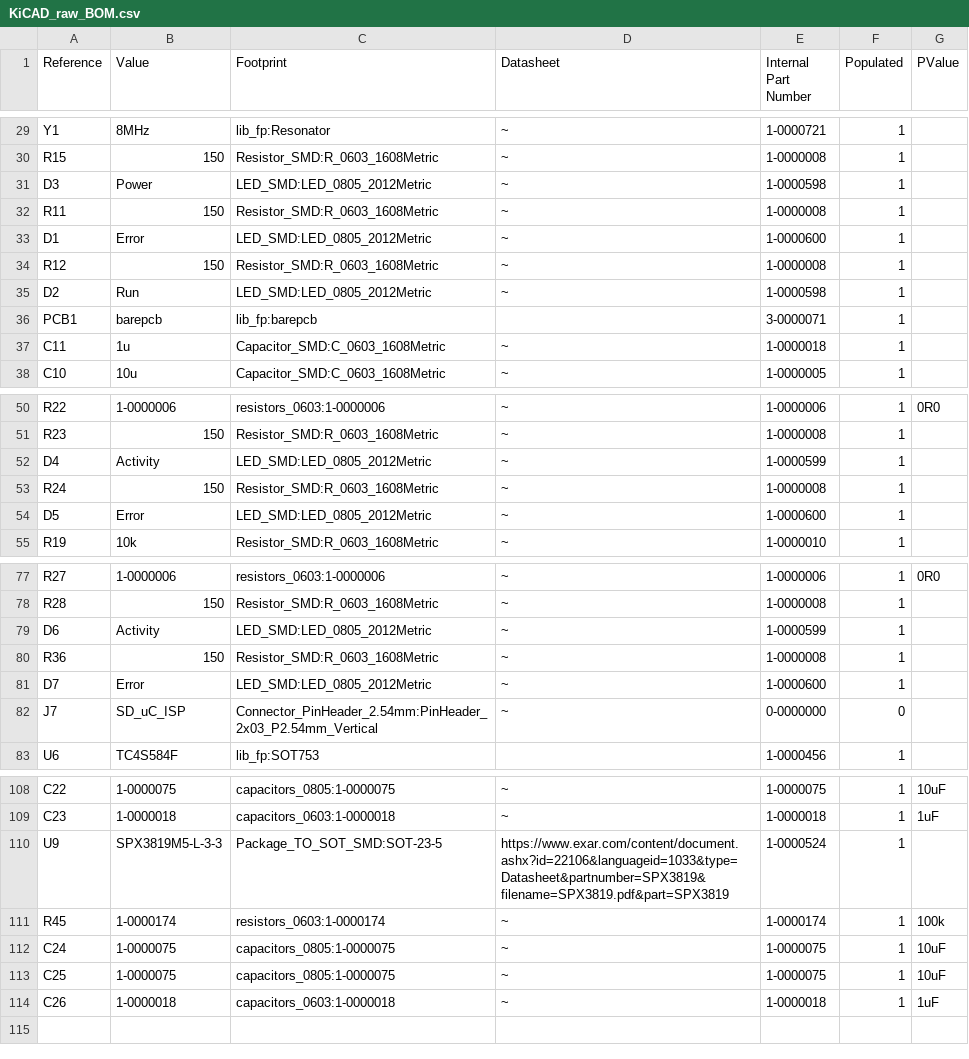
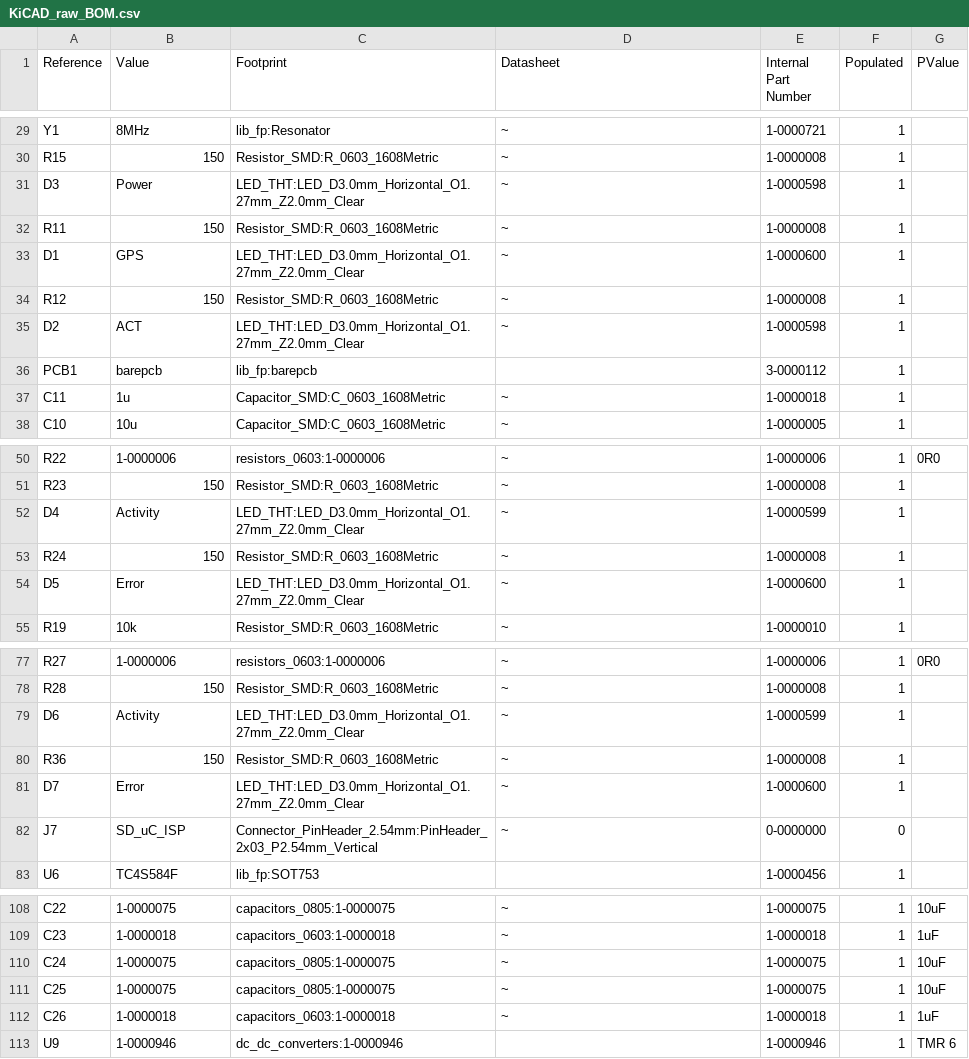
Before and after one commit to jrleeman/NSSL_EFM, a CSV file: Hardware/Control_PCB/Production/BOM/KiCAD_raw_BOM.csv, drawn as a sheet; only a part is shown, gaps mark what is left out.

Commit message:
Control Rev 3.1

```diff
--- a/Hardware/Control_PCB/Production/BOM/KiCAD_raw_BOM.csv
+++ b/Hardware/Control_PCB/Production/BOM/KiCAD_raw_BOM.csv
@@ -30,8 +30,8 @@ Reference, Value, Footprint, Datasheet, Internal Part Number, Populated, PValue
 "R15","150","Resistor_SMD:R_0603_1608Metric","~","1-0000008","1",""
-"D3","Power","LED_SMD:LED_0805_2012Metric","~","1-0000598","1",""
+"D3","Power","LED_THT:LED_D3.0mm_Horizontal_O1.27mm_Z2.0mm_Clear","~","1-0000598","1",""
 "R11","150","Resistor_SMD:R_0603_1608Metric","~","1-0000008","1",""
-"D1","Error","LED_SMD:LED_0805_2012Metric","~","1-0000600","1",""
+"D1","GPS","LED_THT:LED_D3.0mm_Horizontal_O1.27mm_Z2.0mm_Clear","~","1-0000600","1",""
 "R12","150","Resistor_SMD:R_0603_1608Metric","~","1-0000008","1",""
-"D2","Run","LED_SMD:LED_0805_2012Metric","~","1-0000598","1",""
-"PCB1","barepcb","lib_fp:barepcb","","3-0000071","1",""
+"D2","ACT","LED_THT:LED_D3.0mm_Horizontal_O1.27mm_Z2.0mm_Clear","~","1-0000598","1",""
+"PCB1","barepcb","lib_fp:barepcb","","3-0000112","1",""
 "C11","1u","Capacitor_SMD:C_0603_1608Metric","~","1-0000018","1",""
@@ -51,5 +51,5 @@ Reference, Value, Footprint, Datasheet, Internal Part Number, Populated, PValue
 "R23","150","Resistor_SMD:R_0603_1608Metric","~","1-0000008","1",""
-"D4","Activity","LED_SMD:LED_0805_2012Metric","~","1-0000599","1",""
+"D4","Activity","LED_THT:LED_D3.0mm_Horizontal_O1.27mm_Z2.0mm_Clear","~","1-0000599","1",""
 "R24","150","Resistor_SMD:R_0603_1608Metric","~","1-0000008","1",""
-"D5","Error","LED_SMD:LED_0805_2012Metric","~","1-0000600","1",""
+"D5","Error","LED_THT:LED_D3.0mm_Horizontal_O1.27mm_Z2.0mm_Clear","~","1-0000600","1",""
 "R19","10k","Resistor_SMD:R_0603_1608Metric","~","1-0000010","1",""
@@ -78,5 +78,5 @@ Reference, Value, Footprint, Datasheet, Internal Part Number, Populated, PValue
 "R28","150","Resistor_SMD:R_0603_1608Metric","~","1-0000008","1",""
-"D6","Activity","LED_SMD:LED_0805_2012Metric","~","1-0000599","1",""
+"D6","Activity","LED_THT:LED_D3.0mm_Horizontal_O1.27mm_Z2.0mm_Clear","~","1-0000599","1",""
 "R36","150","Resistor_SMD:R_0603_1608Metric","~","1-0000008","1",""
-"D7","Error","LED_SMD:LED_0805_2012Metric","~","1-0000600","1",""
+"D7","Error","LED_THT:LED_D3.0mm_Horizontal_O1.27mm_Z2.0mm_Clear","~","1-0000600","1",""
 "J7","SD_uC_ISP","Connector_PinHeader_2.54mm:PinHeader_2x03_P2.54mm_Vertical","~","0-0000000","0",""
@@ -109,4 +109,2 @@ Reference, Value, Footprint, Datasheet, Internal Part Number, Populated, PValue
 "C23","1-0000018","capacitors_0603:1-0000018","~","1-0000018","1","1uF"
-"U9","SPX3819M5-L-3-3","Package_TO_SOT_SMD:SOT-23-5","https://www.exar.com/content/document.ashx?id=22106&languageid=1033&type=Datasheet&partnumber=SPX3819&filename=SPX3819.pdf&part=SPX3819","1-0000524","1",""
-"R45","1-0000174","resistors_0603:1-0000174","~","1-0000174","1","100k"
 "C24","1-0000075","capacitors_0805:1-0000075","~","1-0000075","1","10uF"
@@ -114 +112,2 @@ Reference, Value, Footprint, Datasheet, Internal Part Number, Populated, PValue
 "C26","1-0000018","capacitors_0603:1-0000018","~","1-0000018","1","1uF"
+"U9","1-0000946","dc_dc_converters:1-0000946","","1-0000946","1","TMR 6"
```
Also changed, not shown: 54 other files.
